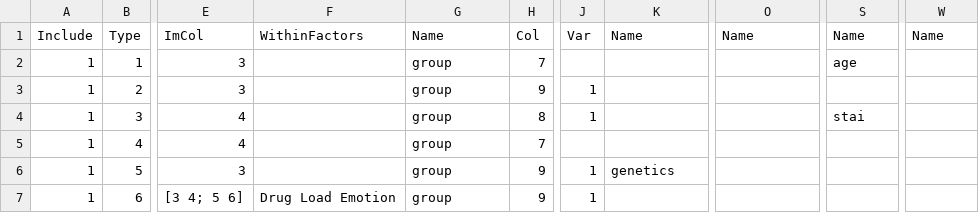
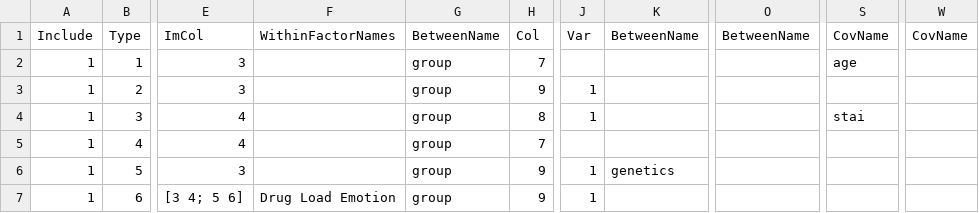
Before and after one commit to UMPsychMethodsCore/MethodsCore, a CSV file: SecondLevel/jobfile_template.csv, drawn as a sheet; only a part is shown, gaps mark what is left out; the diff names each change by its address in the sheet, - before the commit and + after, or states it on an @@ line.

Commit message:
changed names on jobfile headers per discussion with @sripada

```diff
--- a/SecondLevel/jobfile_template.csv
+++ b/SecondLevel/jobfile_template.csv
-F1: WithinFactors
+F1: WithinFactorNames
-G1: Name
+G1: BetweenName
-K1: Name
+K1: BetweenName
-O1: Name
+O1: BetweenName
-S1: Name
+S1: CovName
-W1: Name
+W1: CovName
```
